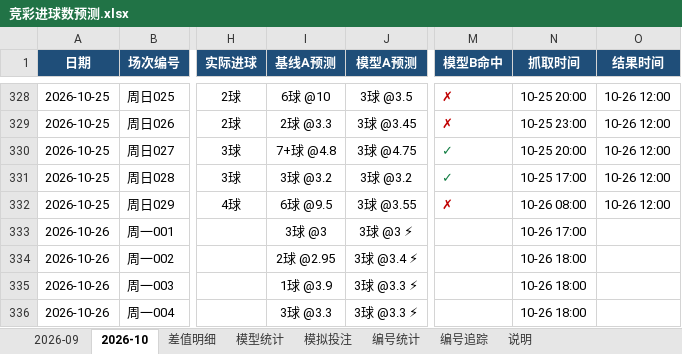
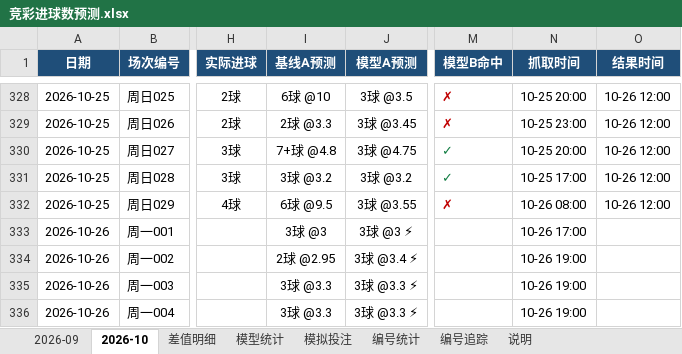
Before and after one commit to chuangyuyu/jingcai, an Excel workbook: docs/excel/竞彩进球数预测.xlsx, sheet 2026-10, drawn as a sheet; only a part is shown, gaps mark what is left out; values as stored, in another font and other column widths than the file's, no borders; the diff names each change by its address in the sheet, - before the commit and + after, or states it on an @@ line.

```diff
--- a/docs/excel/竞彩进球数预测.xlsx (sheet 2026-10)
+++ b/docs/excel/竞彩进球数预测.xlsx (sheet 2026-10)
-N334:N336 (抓取时间): 10-26 18:00
+N334:N336 (抓取时间): 10-26 19:00
-I335 (基线A预测): 1球 @3.9
+I335 (基线A预测): 3球 @3.3
```
Also changed, not shown: sheet 差值明细, sheet 模型统计, 5 other files.
